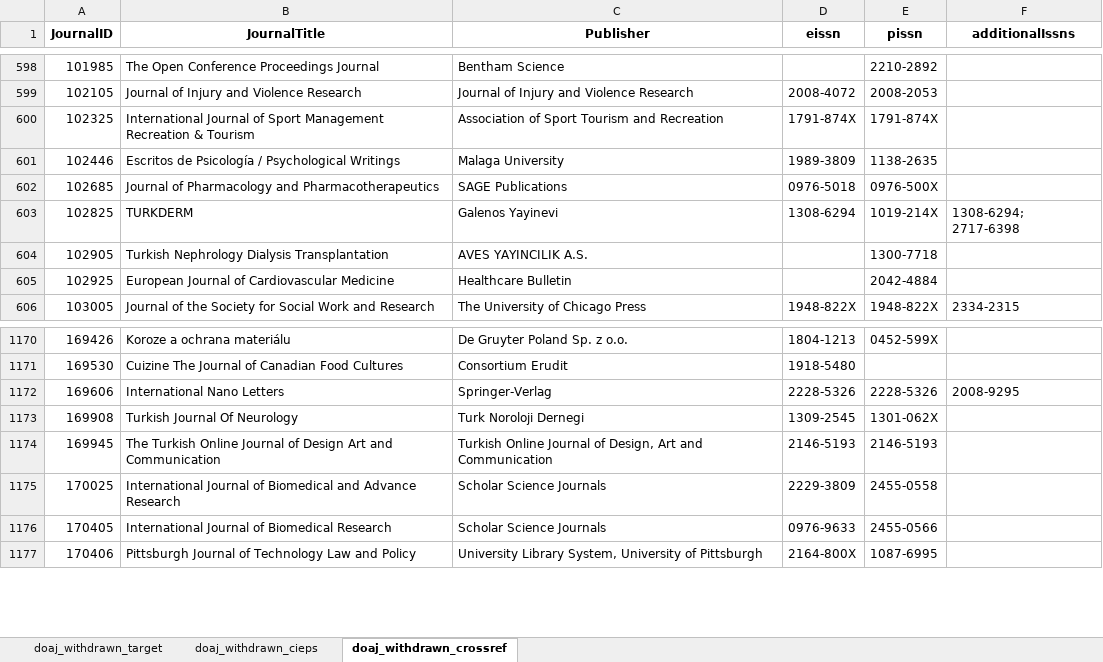
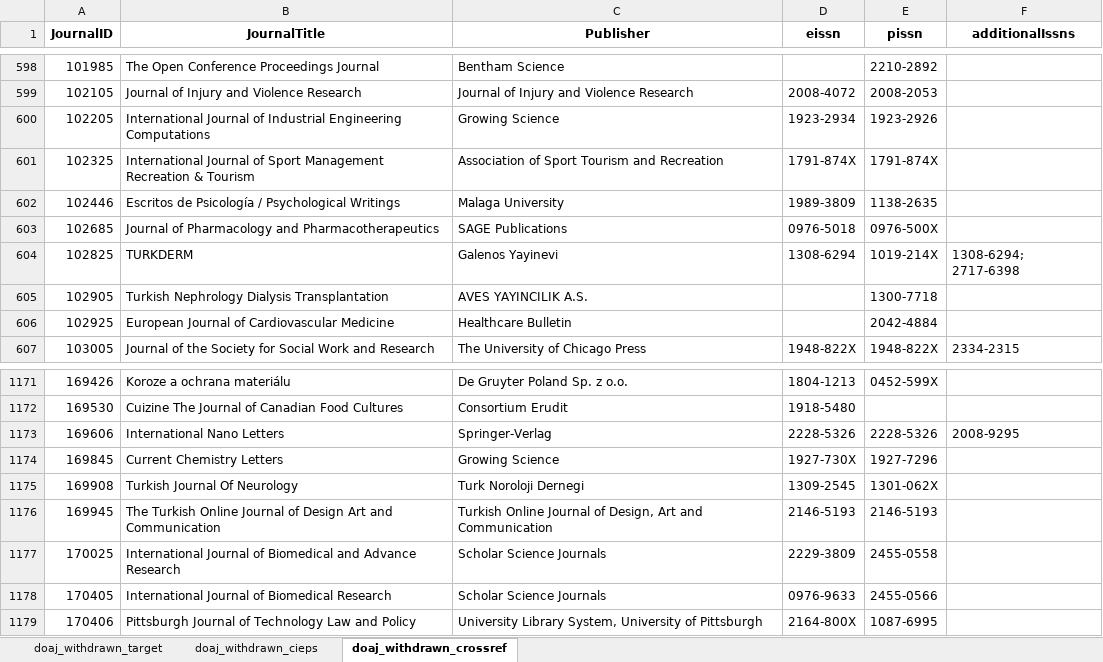
Before and after one commit to slub/doaj-changelog, an Excel workbook: data/doaj_changelog_withdrawn_list_enriched_utf8.xlsx, sheet doaj_withdrawn_crossref, drawn as a sheet; only a part is shown, gaps mark what is left out; values as stored, in another font and other column widths than the file's, no borders; the diff names each change by its address in the sheet, - before the commit and + after, or states it on an @@ line.

```diff
--- a/data/doaj_changelog_withdrawn_list_enriched_utf8.xlsx (sheet doaj_withdrawn_crossref)
+++ b/data/doaj_changelog_withdrawn_list_enriched_utf8.xlsx (sheet doaj_withdrawn_crossref)
+row 600: 102205 | International Journal of Industrial Engineering Computations | Growing Science | 1923-2934 | 1923-2926
+row 1174: 169845 | Current Chemistry Letters | Growing Science | 1927-730X | 1927-7296
```
Also changed, not shown: sheet doaj_withdrawn_target, sheet doaj_withdrawn_cieps, 12 other files.
